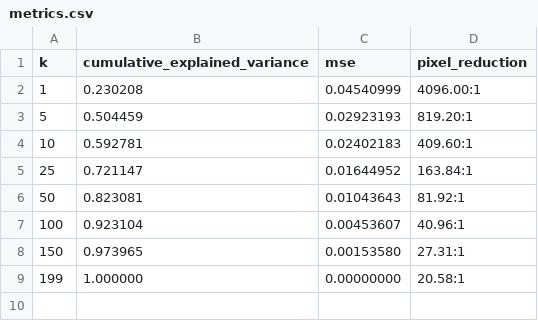
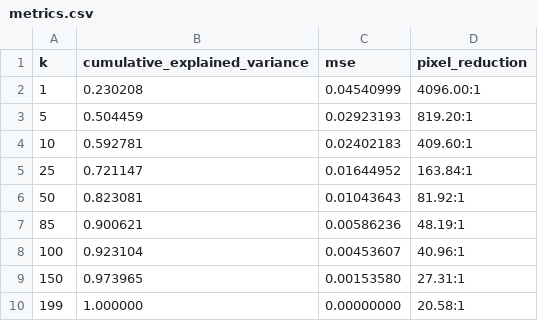
Before and after one commit to TrymJohnsen/Image-Processing-Scene-Analysis, a CSV file: results/pca/metrics.csv, drawn as a sheet.

```diff
--- a/results/pca/metrics.csv
+++ b/results/pca/metrics.csv
@@ -6,2 +6,3 @@ k,cumulative_explained_variance,mse,pixel_reduction
 50,0.823081,0.01043643,81.92:1
+85,0.900621,0.00586236,48.19:1
 100,0.923104,0.00453607,40.96:1
```
Also changed, not shown: 4 other files.
